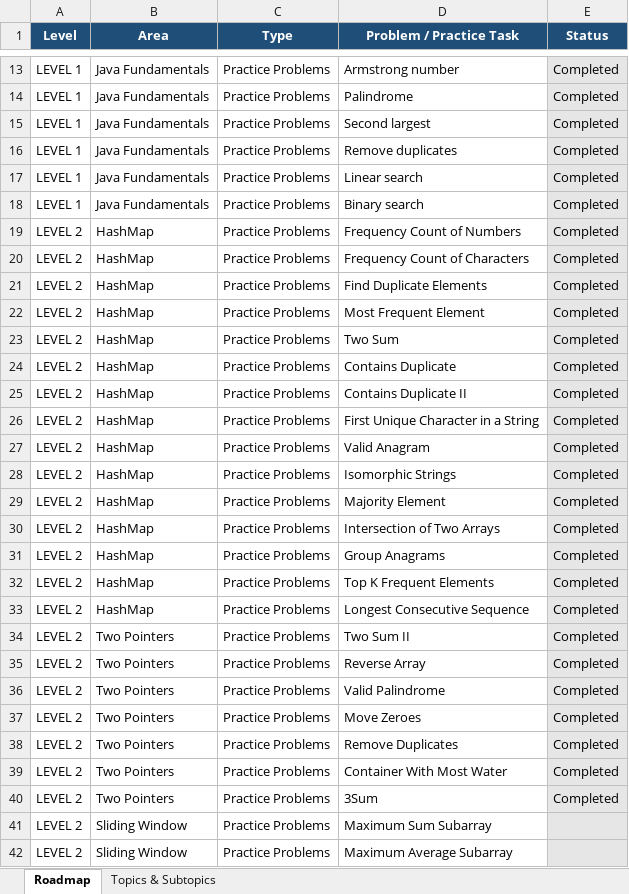
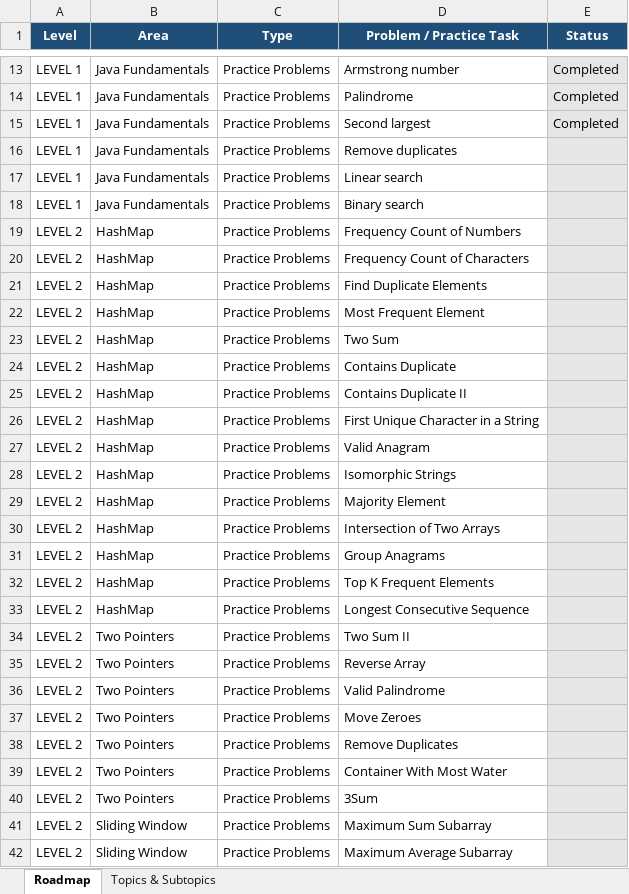
Before and after one commit to howlett-james/Java_Developer_Roadmap, an Excel workbook: Java_Developer_Roadmap.xlsx, sheet Roadmap, drawn as a sheet; only a part is shown, gaps mark what is left out; values as stored, in another font and other column widths than the file's, no borders; the diff names each change by its address in the sheet, - before the commit and + after, or states it on an @@ line.

Commit message:
Level 1 till Second Largest

```diff
--- a/Java_Developer_Roadmap.xlsx (sheet Roadmap)
+++ b/Java_Developer_Roadmap.xlsx (sheet Roadmap)
-E16:E40 (Status): Completed
+E16:E40 (Status): (empty)
```
Also changed, not shown: 48 other files.
